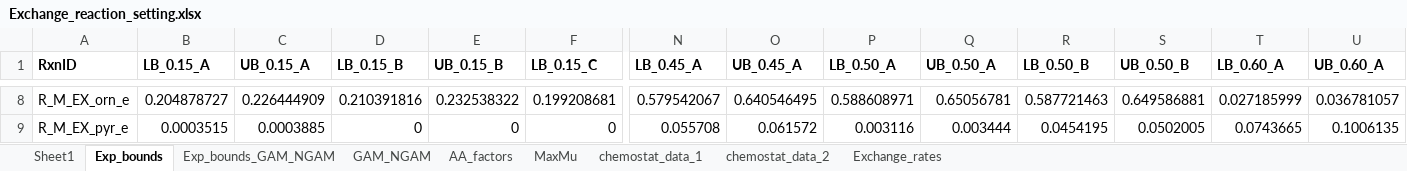
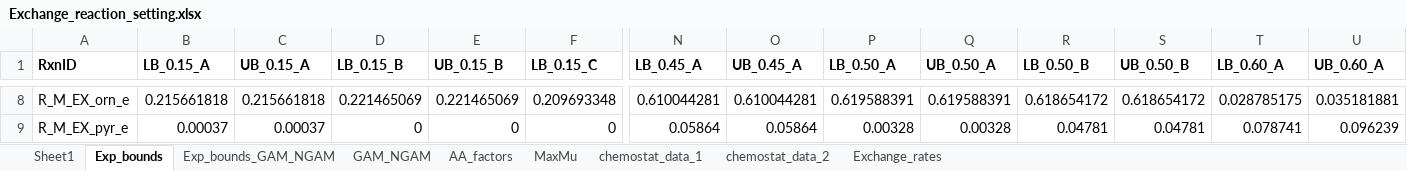
Before and after one commit to SysBioChalmers/pcLactis, an Excel workbook: Simulations/Exchange_reaction_setting.xlsx, sheet Exp_bounds, drawn as a sheet; only a part is shown, gaps mark what is left out; values as stored, in another font and other column widths than the file's, no borders; the diff covers the shown part only; the diff names each change by its address in the sheet, - before the commit and + after, or states it on an @@ line.

Commit message:
New simulations

```diff
--- a/Simulations/Exchange_reaction_setting.xlsx (sheet Exp_bounds)
+++ b/Simulations/Exchange_reaction_setting.xlsx (sheet Exp_bounds)
-B8 (LB_0.15_A): 0.204878727
+B8 (LB_0.15_A): 0.215661818
-C8 (UB_0.15_A): 0.226444909
+C8 (UB_0.15_A): 0.215661818
-D8 (LB_0.15_B): 0.210391816
+D8 (LB_0.15_B): 0.221465069
-E8 (UB_0.15_B): 0.232538322
+E8 (UB_0.15_B): 0.221465069
-F8 (LB_0.15_C): 0.199208681
+F8 (LB_0.15_C): 0.209693348
-N8 (LB_0.45_A): 0.579542067
+N8 (LB_0.45_A): 0.610044281
-O8 (UB_0.45_A): 0.640546495
+O8 (UB_0.45_A): 0.610044281
-P8 (LB_0.50_A): 0.588608971
+P8 (LB_0.50_A): 0.619588391
-Q8 (UB_0.50_A): 0.65056781
+Q8 (UB_0.50_A): 0.619588391
-R8 (LB_0.50_B): 0.587721463
+R8 (LB_0.50_B): 0.618654172
-S8 (UB_0.50_B): 0.649586881
+S8 (UB_0.50_B): 0.618654172
-T8 (LB_0.60_A): 0.027185999
+T8 (LB_0.60_A): 0.028785175
-U8 (UB_0.60_A): 0.036781057
+U8 (UB_0.60_A): 0.035181881
-B9 (LB_0.15_A): 0.0003515
+B9 (LB_0.15_A): 0.00037
-C9 (UB_0.15_A): 0.0003885
+C9 (UB_0.15_A): 0.00037
-N9 (LB_0.45_A): 0.055708
+N9 (LB_0.45_A): 0.05864
-O9 (UB_0.45_A): 0.061572
+O9 (UB_0.45_A): 0.05864
-P9 (LB_0.50_A): 0.003116
+P9 (LB_0.50_A): 0.00328
-Q9 (UB_0.50_A): 0.003444
+Q9 (UB_0.50_A): 0.00328
-R9 (LB_0.50_B): 0.0454195
+R9 (LB_0.50_B): 0.04781
-S9 (UB_0.50_B): 0.0502005
+S9 (UB_0.50_B): 0.04781
-T9 (LB_0.60_A): 0.0743665
+T9 (LB_0.60_A): 0.078741
-U9 (UB_0.60_A): 0.1006135
+U9 (UB_0.60_A): 0.096239
```
Also changed, not shown: 99 edited cells elsewhere in this sheet, formulas that keep their value, 13 other files.
